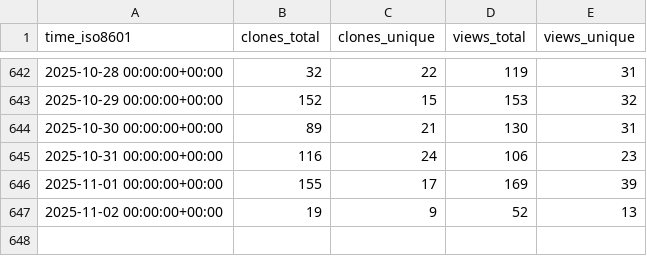
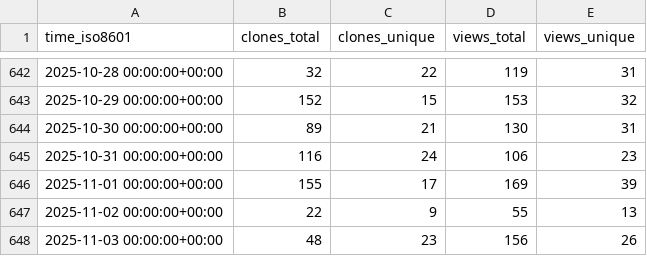
Before and after one commit to MFlowCode/stats, a CSV file: MFlowCode/MFC/ghrs-data/views_clones_aggregate.csv, drawn as a sheet; only a part is shown, gaps mark what is left out.

```diff
--- a/MFlowCode/MFC/ghrs-data/views_clones_aggregate.csv
+++ b/MFlowCode/MFC/ghrs-data/views_clones_aggregate.csv
@@ -646,2 +646,3 @@ time_iso8601,clones_total,clones_unique,views_total,views_unique
 2025-11-01 00:00:00+00:00,155,17,169,39
-2025-11-02 00:00:00+00:00,19,9,52,13
+2025-11-02 00:00:00+00:00,22,9,55,13
+2025-11-03 00:00:00+00:00,48,23,156,26
```
Also changed, not shown: 1 other file.
